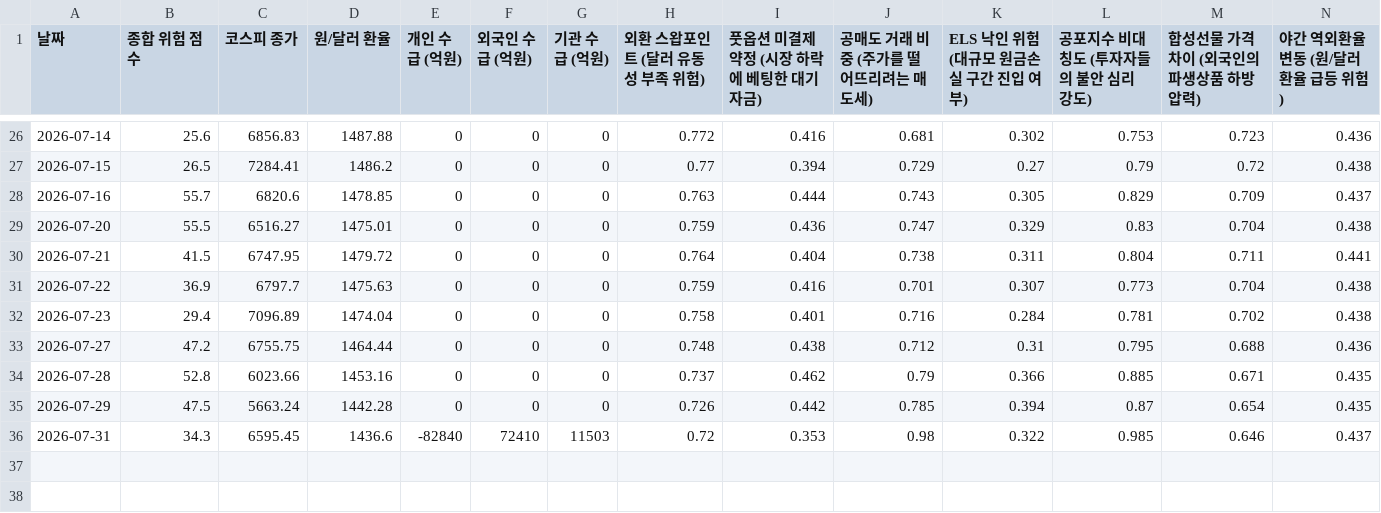
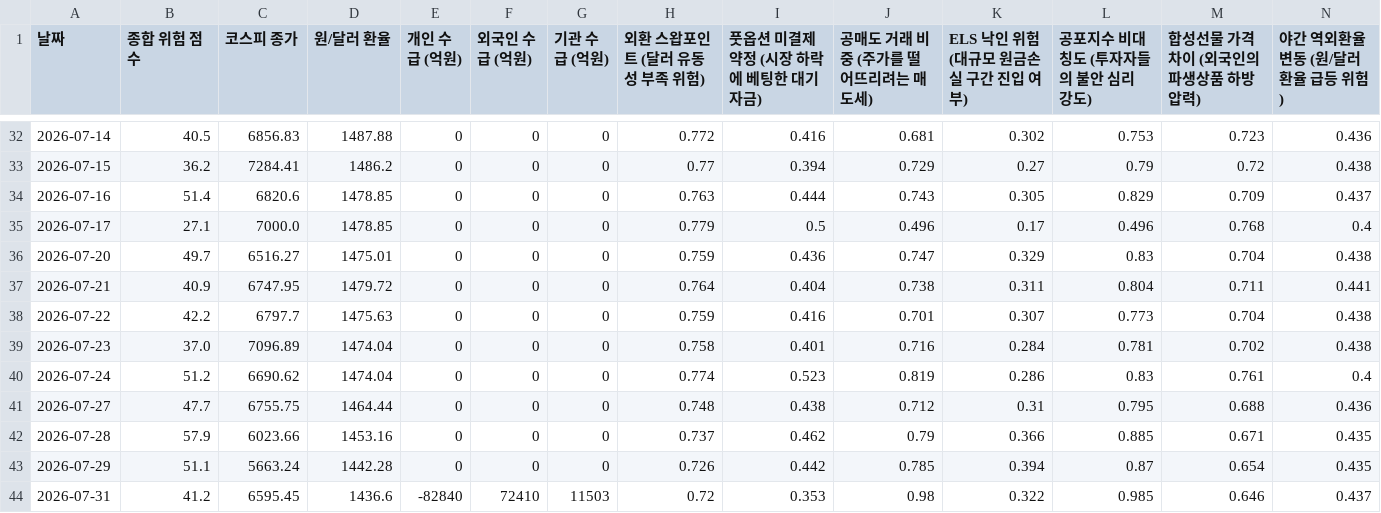
Before and after one commit to moonbear135/visible-hand-dashboard, a CSV file: market_history.csv, drawn as a sheet; only a part is shown, gaps mark what is left out; addresses are those after the commit; rows hold the shown columns only; the diff covers the shown part only; the diff names each change by its address in the sheet, - before the commit and + after, or states it on an @@ line.

```diff
--- a/market_history.csv
+++ b/market_history.csv
-B32 (종합 위험 점수): 25.6
+B32 (종합 위험 점수): 40.5
-B33 (종합 위험 점수): 26.5
+B33 (종합 위험 점수): 36.2
-B34 (종합 위험 점수): 55.7
+B34 (종합 위험 점수): 51.4
+row 35: 2026-07-17 | 27.1 | 7000.0 | 1478.85 | 0 | 0 | 0 | 0.779 | 0.5 | 0.496 | 0.17 | 0.496 | 0.768 | 0.4
-B36 (종합 위험 점수): 55.5
+B36 (종합 위험 점수): 49.7
-B37 (종합 위험 점수): 41.5
+B37 (종합 위험 점수): 40.9
-B38 (종합 위험 점수): 36.9
+B38 (종합 위험 점수): 42.2
-B39 (종합 위험 점수): 29.4
+B39 (종합 위험 점수): 37.0
+row 40: 2026-07-24 | 51.2 | 6690.62 | 1474.04 | 0 | 0 | 0 | 0.774 | 0.523 | 0.819 | 0.286 | 0.83 | 0.761 | 0.4
-B41 (종합 위험 점수): 47.2
+B41 (종합 위험 점수): 47.7
-B42 (종합 위험 점수): 52.8
+B42 (종합 위험 점수): 57.9
-B43 (종합 위험 점수): 47.5
+B43 (종합 위험 점수): 51.1
-B44 (종합 위험 점수): 34.3
+B44 (종합 위험 점수): 41.2
```
Also changed, not shown: 6 added rows and 21 edited cells elsewhere in this file, 1 other file.
